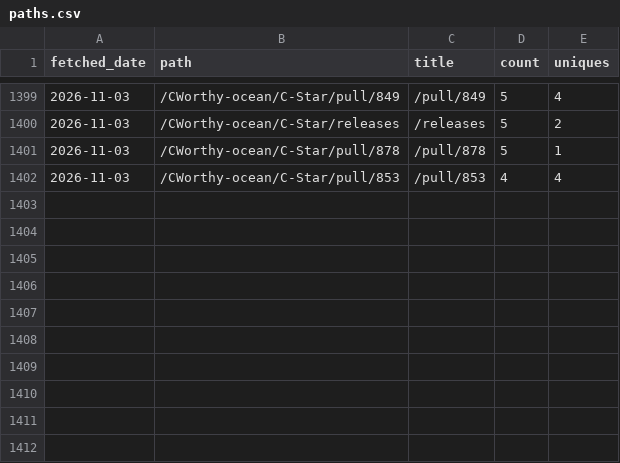
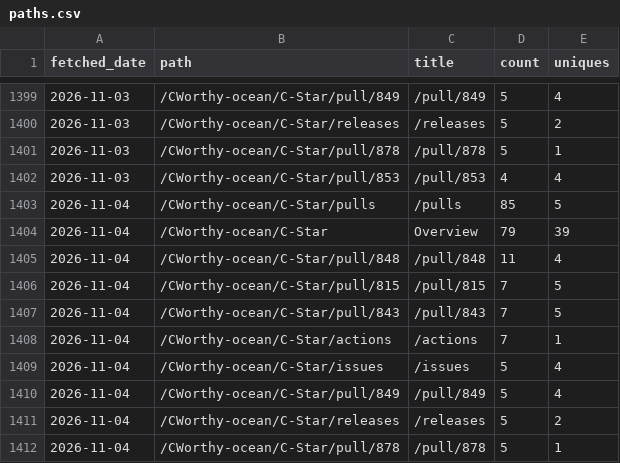
Before and after one commit to CWorthy-ocean/cworthy-gh-metrics, a CSV file: data/CWorthy-ocean/C-Star/paths.csv, drawn as a sheet; only a part is shown, gaps mark what is left out; the diff names each change by its address in the sheet, - before the commit and + after, or states it on an @@ line.

```diff
--- a/data/CWorthy-ocean/C-Star/paths.csv
+++ b/data/CWorthy-ocean/C-Star/paths.csv
+row 1403: 2026-11-04 | /CWorthy-ocean/C-Star/pulls | /pulls | 85 | 5
+row 1404: 2026-11-04 | /CWorthy-ocean/C-Star | Overview | 79 | 39
+row 1405: 2026-11-04 | /CWorthy-ocean/C-Star/pull/848 | /pull/848 | 11 | 4
+row 1406: 2026-11-04 | /CWorthy-ocean/C-Star/pull/815 | /pull/815 | 7 | 5
+row 1407: 2026-11-04 | /CWorthy-ocean/C-Star/pull/843 | /pull/843 | 7 | 5
+row 1408: 2026-11-04 | /CWorthy-ocean/C-Star/actions | /actions | 7 | 1
+row 1409: 2026-11-04 | /CWorthy-ocean/C-Star/issues | /issues | 5 | 4
+row 1410: 2026-11-04 | /CWorthy-ocean/C-Star/pull/849 | /pull/849 | 5 | 4
+row 1411: 2026-11-04 | /CWorthy-ocean/C-Star/releases | /releases | 5 | 2
+row 1412: 2026-11-04 | /CWorthy-ocean/C-Star/pull/878 | /pull/878 | 5 | 1
```
Also changed, not shown: data/CWorthy-ocean/C-Star/referrers.csv, data/CWorthy-ocean/cson-forge/paths.csv, 23 other files.
